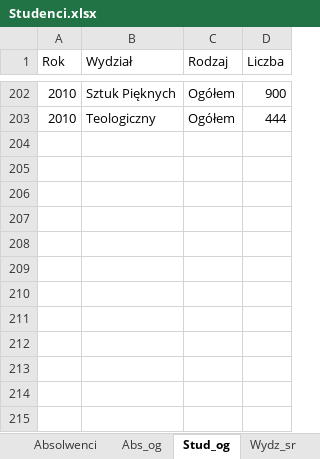
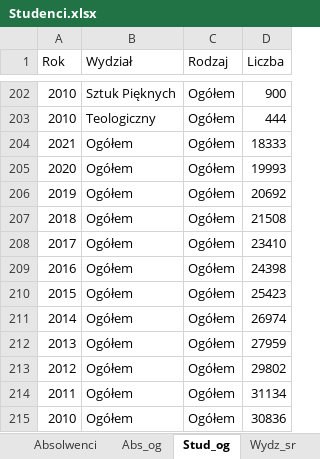
Before and after one commit to stat-umk/UMK-w-liczbach, an Excel workbook: Studenci.xlsx, sheet Stud_og, drawn as a sheet; only a part is shown, gaps mark what is left out; values as stored, in another font and other column widths than the file's, no borders; the diff names each change by its address in the sheet, - before the commit and + after, or states it on an @@ line.

Commit message:
Add files via upload

```diff
--- a/Studenci.xlsx (sheet Stud_og)
+++ b/Studenci.xlsx (sheet Stud_og)
+row 204: 2021 | Ogółem | Ogółem | 18333
+row 205: 2020 | Ogółem | Ogółem | 19993
+row 206: 2019 | Ogółem | Ogółem | 20692
+row 207: 2018 | Ogółem | Ogółem | 21508
+row 208: 2017 | Ogółem | Ogółem | 23410
+row 209: 2016 | Ogółem | Ogółem | 24398
+row 210: 2015 | Ogółem | Ogółem | 25423
+row 211: 2014 | Ogółem | Ogółem | 26974
+row 212: 2013 | Ogółem | Ogółem | 27959
+row 213: 2012 | Ogółem | Ogółem | 29802
+row 214: 2011 | Ogółem | Ogółem | 31134
+row 215: 2010 | Ogółem | Ogółem | 30836
```
